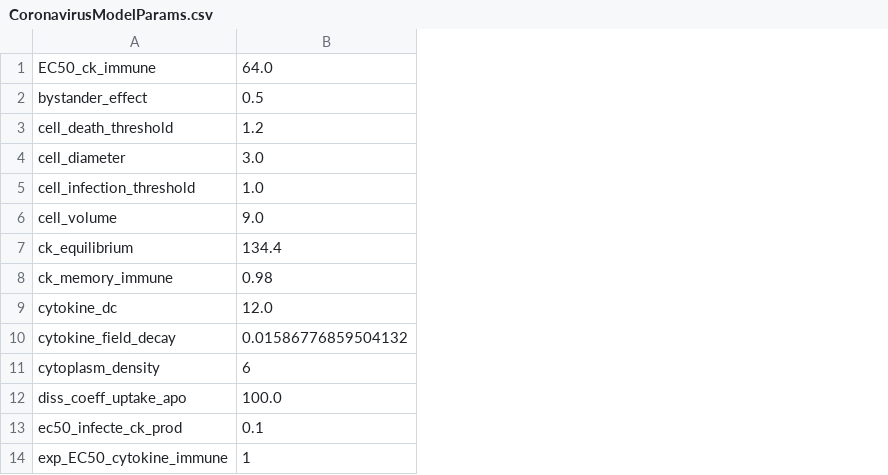
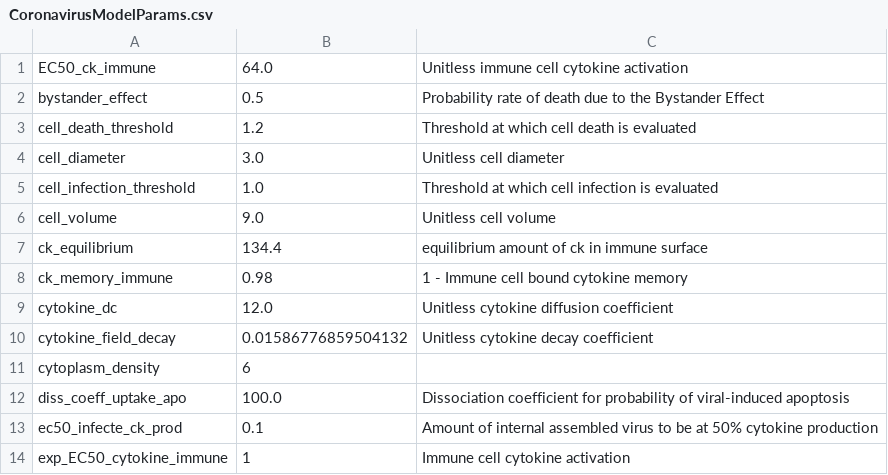
Before and after one commit to covid-tissue-models/covid-tissue-response-models, a CSV file: CC3D/Models/BiocIU/SARSCoV2MultiscaleVTM/interesting-results/Preliminary Set 1/CoronavirusModelParams.csv, drawn as a sheet; only a part is shown; the diff names each change by its address in the sheet, - before the commit and + after, or states it on an @@ line.

Commit message:
Updated preliminary results sets 1 and 2 with annotated model parameters

```diff
--- a/CC3D/Models/BiocIU/SARSCoV2MultiscaleVTM/interesting-results/Preliminary Set 1/CoronavirusModelParams.csv
+++ b/CC3D/Models/BiocIU/SARSCoV2MultiscaleVTM/interesting-results/Preliminary Set 1/CoronavirusModelParams.csv
+column C, rows 1-14: Unitless immune cell cytokine activation | Probability rate of death due to the Bystander Effect | Threshold at which cell death is evaluated | Unitless cell diameter | Threshold at which cell infection is evaluated | Unitless cell volume | equilibrium amount of ck in immune surface | 1 - Immune cell bound cytokine memory | Unitless cytokine diffusion coefficient | Unitless cytokine decay coefficient |  | Dissociation coefficient for probability of viral-induced apoptosis | Amount of internal assembled virus to be at 50% cytokine production | Immune cell cytokine activation
```
Also changed, not shown: CC3D/Models/BiocIU/SARSCoV2MultiscaleVTM/interesting-results/Preliminary Set 2/CoronavirusModelParams.csv.
